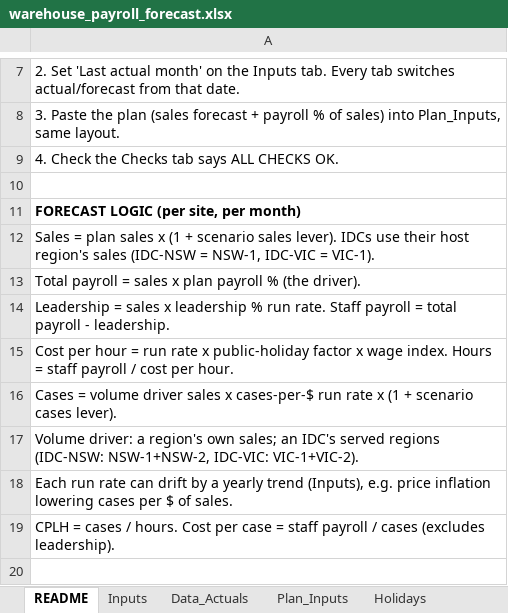
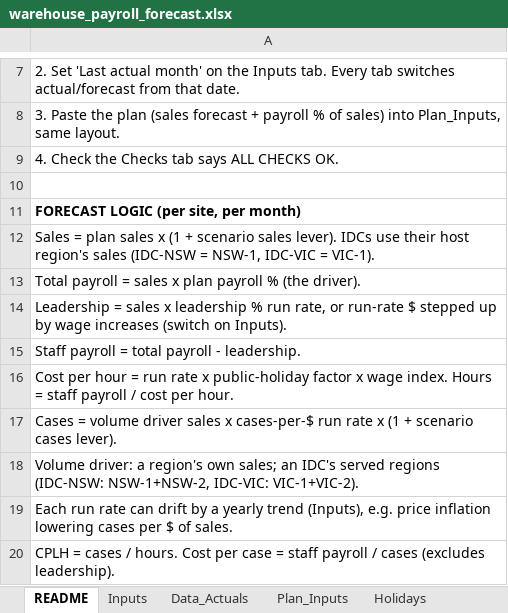
Before and after one commit to zed6991/warehouse-payroll-forecast, an Excel workbook: warehouse_payroll_forecast.xlsx, sheet README, drawn as a sheet; only a part is shown, gaps mark what is left out; the shorter side is filled out with more unchanged rows; values as stored, in another font and other column widths than the file's, no borders; the diff names each change by its address in the sheet, - before the commit and + after, or states it on an @@ line.

```diff
--- a/warehouse_payroll_forecast.xlsx (sheet README)
+++ b/warehouse_payroll_forecast.xlsx (sheet README)
-A14: …% run rate. Staff payroll = total payroll - leadership.
+A14: …% run rate, or run-rate $ stepped up by wage increases (switch on Inputs).
+row 15: Staff payroll = total payroll - leadership.
```
Also changed, not shown: sheet IDC-NSW, sheet IDC-VIC, sheet SA-1, sheet WA-1, sheet NSW-1, sheet VIC-1, 5 more sheets, other sheet tabs, 2 other files.
